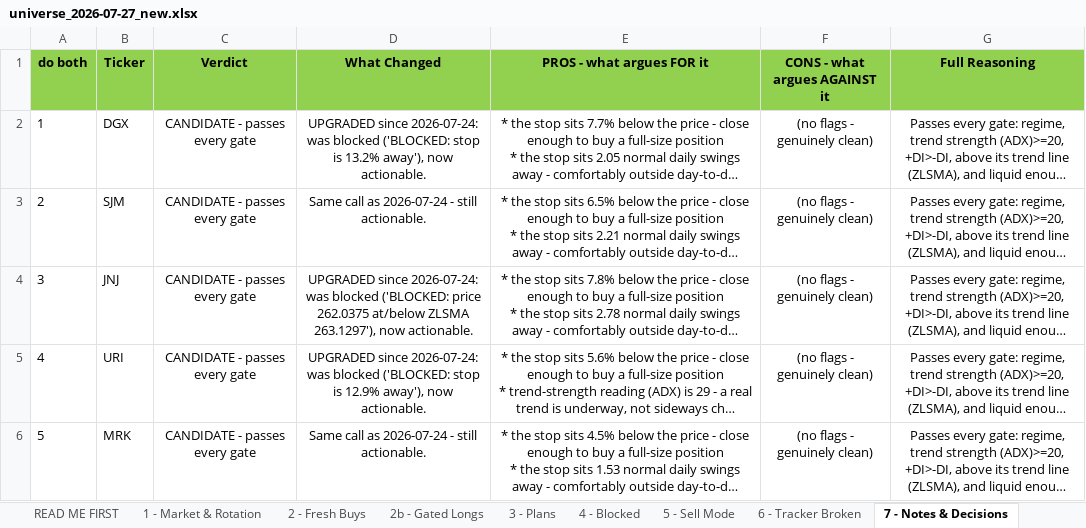
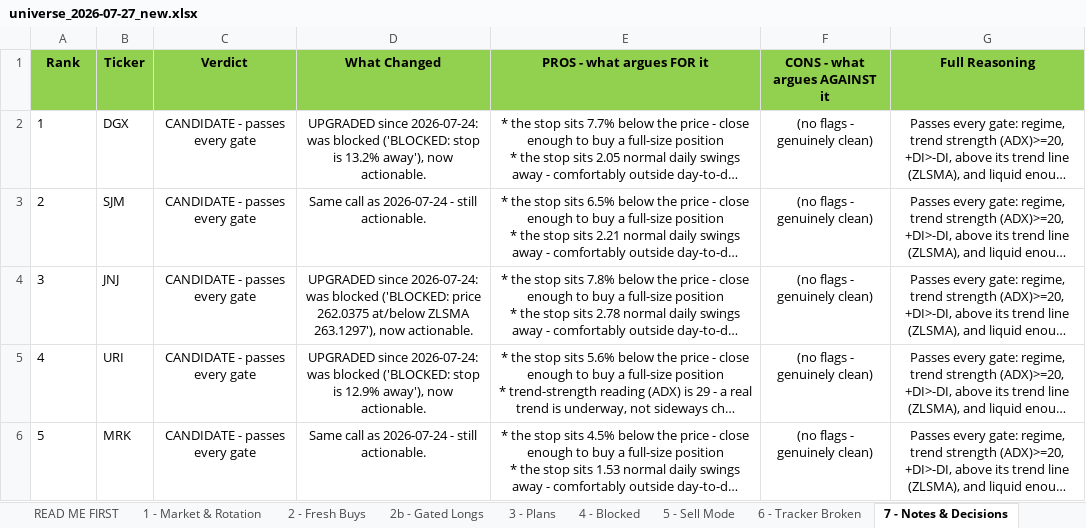
Before and after one commit to Osuby1/tradingview-mcp, an Excel workbook: reports/universe_2026-07-27_new.xlsx, sheet 7 - Notes & Decisions, drawn as a sheet; only a part is shown; long unchanged cells end in …; values as stored, in another font and other column widths than the file's, no borders; the diff names each change by its address in the sheet, - before the commit and + after, or states it on an @@ line.

```diff
--- a/reports/universe_2026-07-27_new.xlsx (sheet 7 - Notes & Decisions)
+++ b/reports/universe_2026-07-27_new.xlsx (sheet 7 - Notes & Decisions)
-A1: do both
+A1: Rank
```
Also changed, not shown: sheet 2 - Fresh Buys, sheet 1 - Market & Rotation, sheet READ ME FIRST, sheet 11 - Run Summary.
